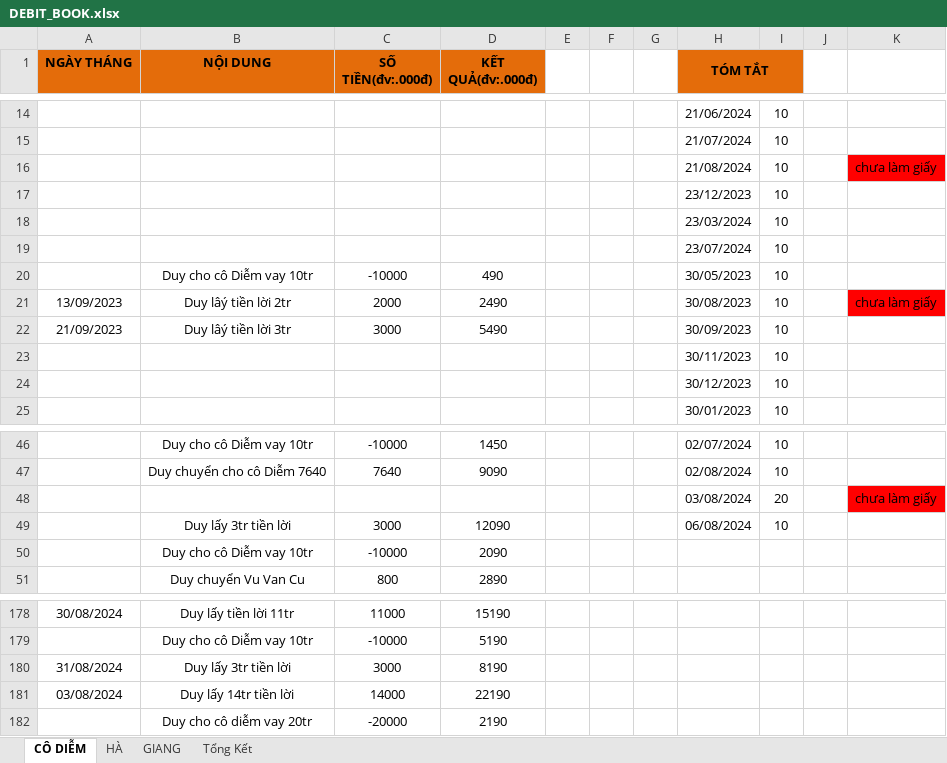
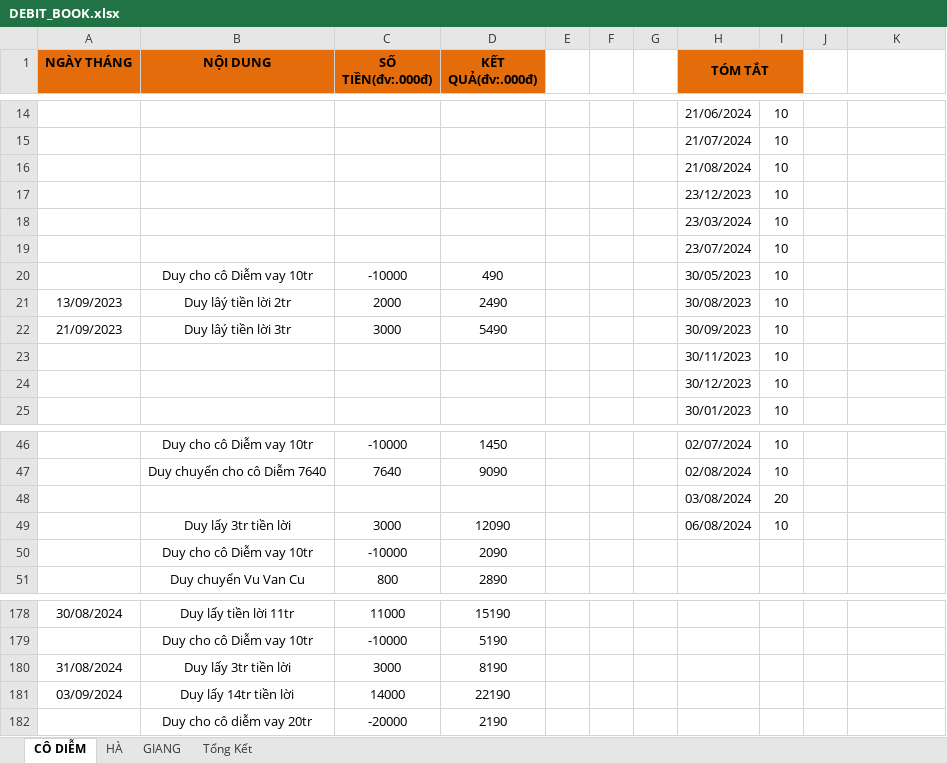
Before and after one commit to duytruongcong/DUY-CLOUD, an Excel workbook: DEBIT_BOOK.xlsx, sheet CÔ DIỄM, drawn as a sheet; only a part is shown, gaps mark what is left out; values as stored, in another font and other column widths than the file's, no borders; the diff names each change by its address in the sheet, - before the commit and + after, or states it on an @@ line.

Commit message:
duy lam giay cho co diem 03,21,30/08

```diff
--- a/DEBIT_BOOK.xlsx (sheet CÔ DIỄM)
+++ b/DEBIT_BOOK.xlsx (sheet CÔ DIỄM)
-K16: chưa làm giấy
+K16: (empty)
-K16 fill: #FF0000
+K16 fill: none
-K21: chưa làm giấy
+K21: (empty)
-K21 fill: #FF0000
+K21 fill: none
-K48: chưa làm giấy
+K48: (empty)
-K48 fill: #FF0000
+K48 fill: none
-A181 (NGÀY THÁNG): 03/08/2024
+A181 (NGÀY THÁNG): 03/09/2024
```
